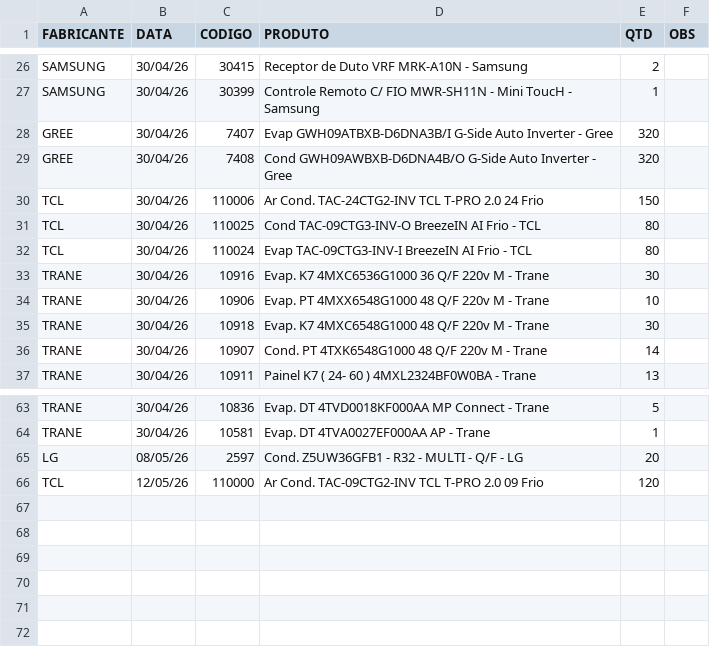
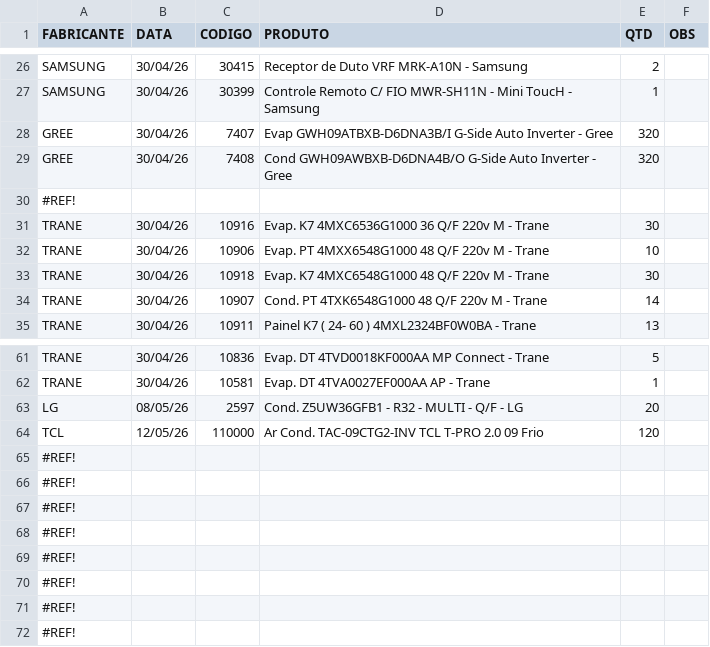
Before and after one commit to discomerciologistica/agendamentos, a CSV file: dados.csv, drawn as a sheet; only a part is shown, gaps mark what is left out; removed rows and columns are numbered as before the commit, all else as after; the diff names each change by its address in the sheet, - before the commit and + after, or states it on an @@ line.

Commit message:
Add files via upload

```diff
--- a/dados.csv
+++ b/dados.csv
-row 30: TCL | 30/04/26 | 110006 | Ar Cond. TAC-24CTG2-INV TCL T-PRO 2.0 24 Frio | 150
-row 31: TCL | 30/04/26 | 110025 | Cond TAC-09CTG3-INV-O BreezeIN AI Frio - TCL | 80
-row 32: TCL | 30/04/26 | 110024 | Evap TAC-09CTG3-INV-I BreezeIN AI Frio - TCL | 80
+row 30: #REF!
+row 65: #REF!
+row 66: #REF!
+row 67: #REF!
+row 68: #REF!
+row 69: #REF!
+row 70: #REF!
+row 71: #REF!
+row 72: #REF!
```
